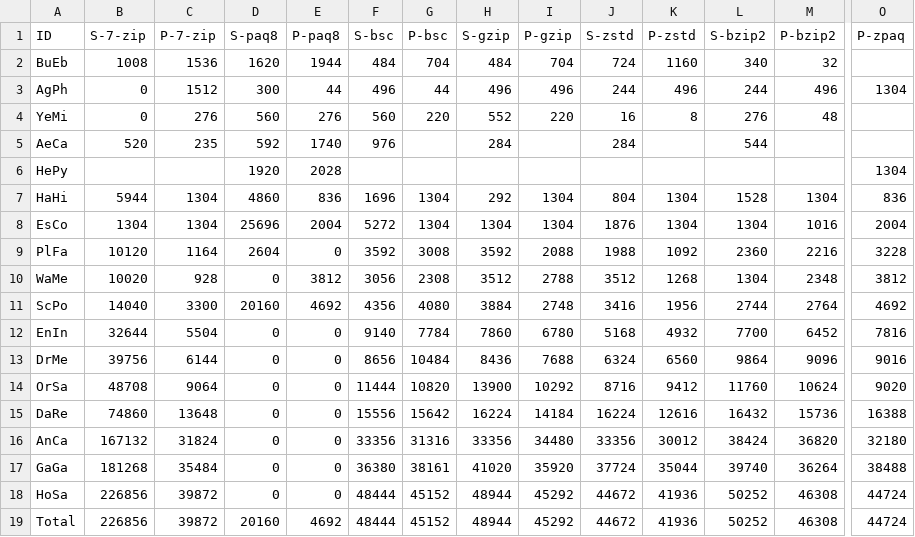
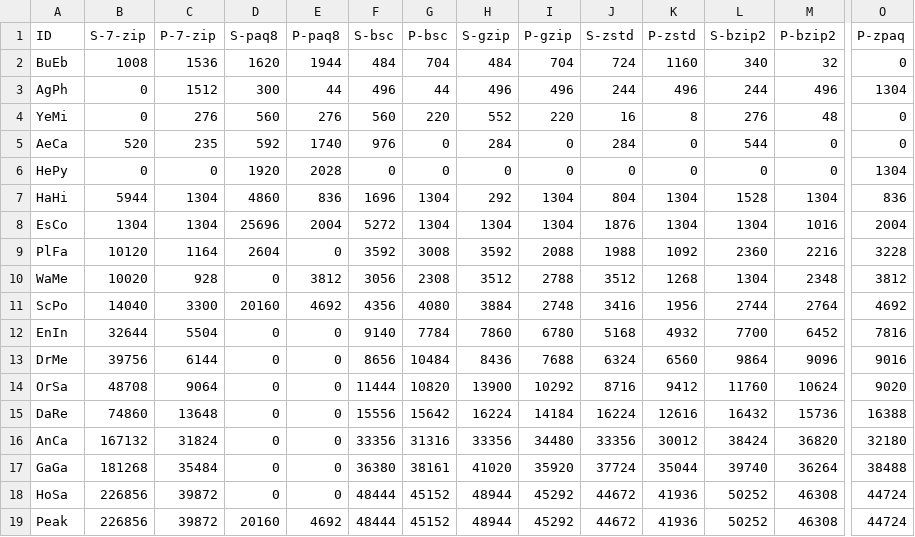
Before and after one commit to ChakrabortyDiya/mgc, a CSV file: data/Result_data/result_less_repetitive_dna_corpus_raw/results/C.Memory.csv, drawn as a sheet; only a part is shown, gaps mark what is left out; the diff names each change by its address in the sheet, - before the commit and + after, or states it on an @@ line.

```diff
--- a/data/Result_data/result_less_repetitive_dna_corpus_raw/results/C.Memory.csv
+++ b/data/Result_data/result_less_repetitive_dna_corpus_raw/results/C.Memory.csv
-O2 (P-zpaq): (empty)
+O2 (P-zpaq): 0
-O4:O5 (P-zpaq): (empty)
+O4:O5 (P-zpaq): 0
-G5:G6 (P-bsc): (empty)
+G5:G6 (P-bsc): 0
-I5:I6 (P-gzip): (empty)
+I5:I6 (P-gzip): 0
-K5:K6 (P-zstd): (empty)
+K5:K6 (P-zstd): 0
-M5:M6 (P-bzip2): (empty)
+M5:M6 (P-bzip2): 0
-B6 (S-7-zip): (empty)
+B6 (S-7-zip): 0
-C6 (P-7-zip): (empty)
+C6 (P-7-zip): 0
-F6 (S-bsc): (empty)
+F6 (S-bsc): 0
-H6 (S-gzip): (empty)
+H6 (S-gzip): 0
-J6 (S-zstd): (empty)
+J6 (S-zstd): 0
-L6 (S-bzip2): (empty)
+L6 (S-bzip2): 0
-A19 (ID): Total
+A19 (ID): Peak
```
Also changed, not shown: data/Result_data/result_less_repetitive_dna_corpus_raw/results/C_Size.csv, data/Result_data/result_less_repetitive_dna_corpus_raw/results/D.Memory.csv, 6 other files.
